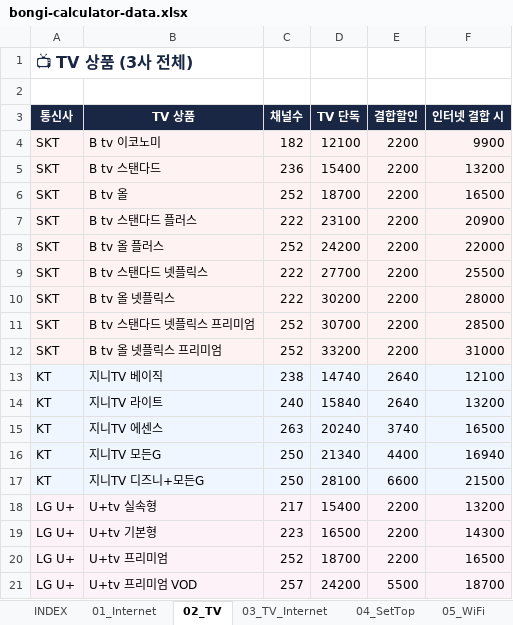
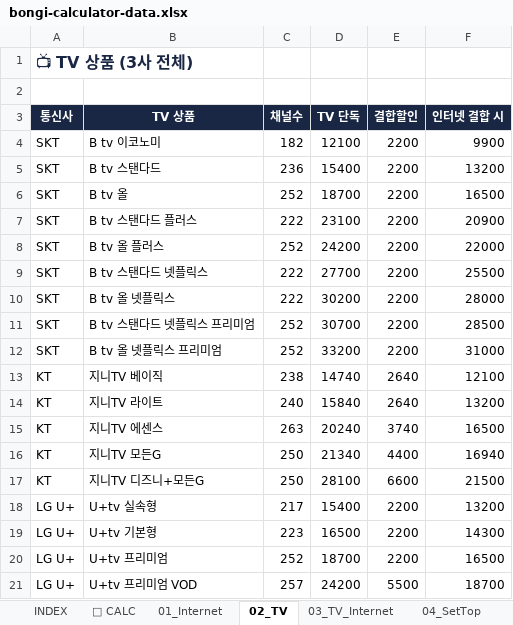
Before and after one commit to vinsenzo83/bongi-mobile, an Excel workbook: docs/bongi-calculator-data.xlsx, sheet 02_TV, drawn as a sheet; values as stored, in another font and other column widths than the file's, no borders; the diff names each change by its address in the sheet, - before the commit and + after, or states it on an @@ line.

```diff
--- a/docs/bongi-calculator-data.xlsx (sheet 02_TV)
+++ b/docs/bongi-calculator-data.xlsx (sheet 02_TV)
+sheet tab: 🧮 CALC
-A4:F12 fill: #FEF2F2
+A4:F12 fill: none
-A13:F17 fill: #EFF6FF
+A13:F17 fill: none
-A18:F21 fill: #FDF2F8
+A18:F21 fill: none
```
Also changed, not shown: sheet 30_CALC_Formula, sheet 08_Cards, sheet INDEX, sheet 20_Schema, sheet 05_WiFi, sheet 11_KT_Total, 10 more sheets, other sheet tabs, server/public/docs/bongi-calculator-data.xlsx, 1 other file.
